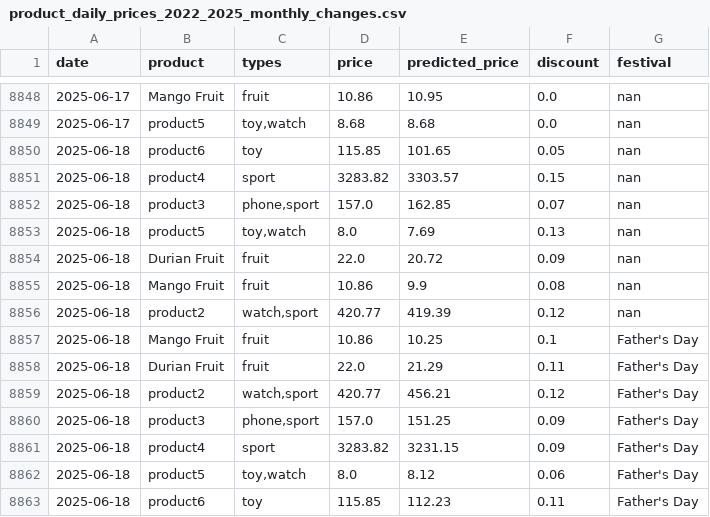
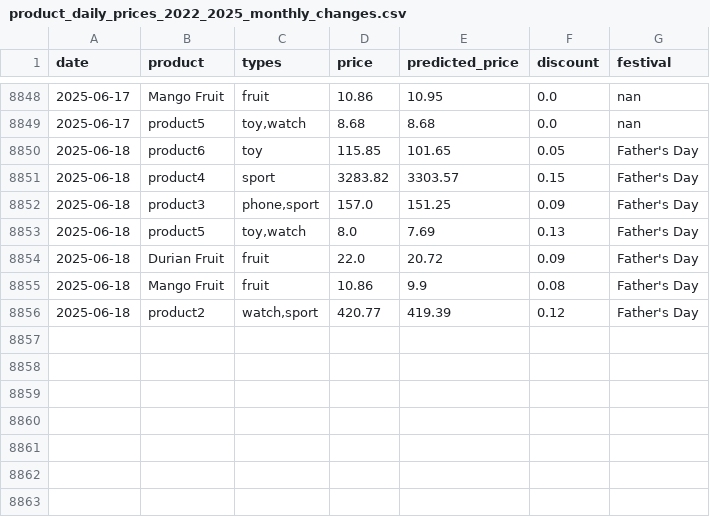
Before and after one commit to YYLIM0829/Price_Preiction, a CSV file: product_daily_prices_2022_2025_monthly_changes.csv, drawn as a sheet; only a part is shown, gaps mark what is left out.

Commit message:
Update product_daily_prices_2022_2025_monthly_changes.csv

```diff
--- a/product_daily_prices_2022_2025_monthly_changes.csv
+++ b/product_daily_prices_2022_2025_monthly_changes.csv
@@ -8849,15 +8849,8 @@ date,product,types,price,predicted_price,discount,festival
 2025-06-17,product5,"toy,watch",8.68,8.68,0.0,nan
-2025-06-18,product6,toy,115.85,101.65,0.05,nan
-2025-06-18,product4,sport,3283.82,3303.57,0.15,nan
-2025-06-18,product3,"phone,sport",157.0,162.85,0.07,nan
-2025-06-18,product5,"toy,watch",8.0,7.69,0.13,nan
-2025-06-18,Durian Fruit,fruit,22.0,20.72,0.09,nan
-2025-06-18,Mango Fruit,fruit,10.86,9.9,0.08,nan
-2025-06-18,product2,"watch,sport",420.77,419.39,0.12,nan
-2025-06-18,Mango Fruit,fruit,10.86,10.25,0.1,Father's Day
-2025-06-18,Durian Fruit,fruit,22.0,21.29,0.11,Father's Day
-2025-06-18,product2,"watch,sport",420.77,456.21,0.12,Father's Day
+2025-06-18,product6,toy,115.85,101.65,0.05,Father's Day
+2025-06-18,product4,sport,3283.82,3303.57,0.15,Father's Day
 2025-06-18,product3,"phone,sport",157.0,151.25,0.09,Father's Day
-2025-06-18,product4,sport,3283.82,3231.15,0.09,Father's Day
-2025-06-18,product5,"toy,watch",8.0,8.12,0.06,Father's Day
-2025-06-18,product6,toy,115.85,112.23,0.11,Father's Day
+2025-06-18,product5,"toy,watch",8.0,7.69,0.13,Father's Day
+2025-06-18,Durian Fruit,fruit,22.0,20.72,0.09,Father's Day
+2025-06-18,Mango Fruit,fruit,10.86,9.9,0.08,Father's Day
+2025-06-18,product2,"watch,sport",420.77,419.39,0.12,Father's Day
```
